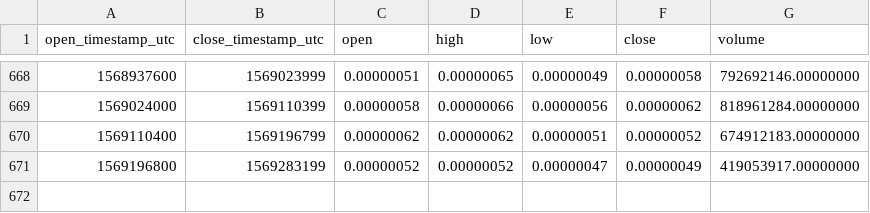
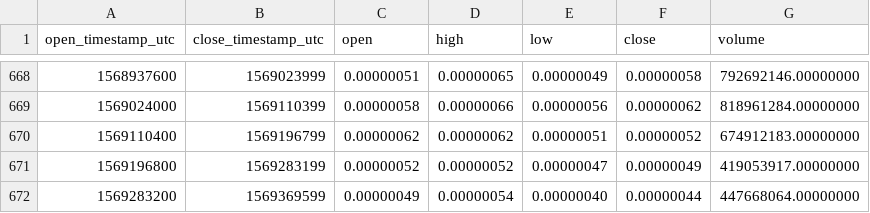
Before and after one commit to cryptobigbro/binance-FUELBTC, a CSV file: binance-FUELBTC-1d.csv, drawn as a sheet; only a part is shown, gaps mark what is left out.

Commit message:
Update OHLCV data.

```diff
--- a/binance-FUELBTC-1d.csv
+++ b/binance-FUELBTC-1d.csv
@@ -671 +671,2 @@ open_timestamp_utc,close_timestamp_utc,open,high,low,close,volume
 1569196800,1569283199,0.00000052,0.00000052,0.00000047,0.00000049,419053917.00000000
+1569283200,1569369599,0.00000049,0.00000054,0.00000040,0.00000044,447668064.00000000
```
Also changed, not shown: 1 other file.
